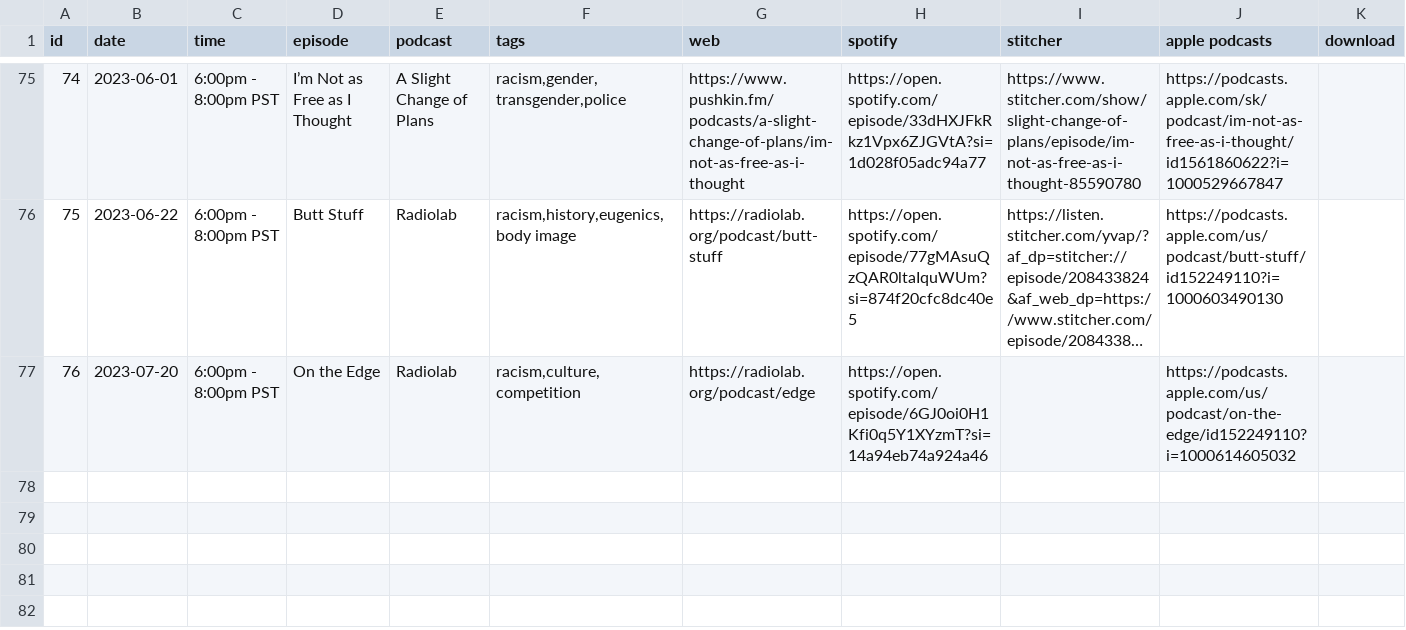
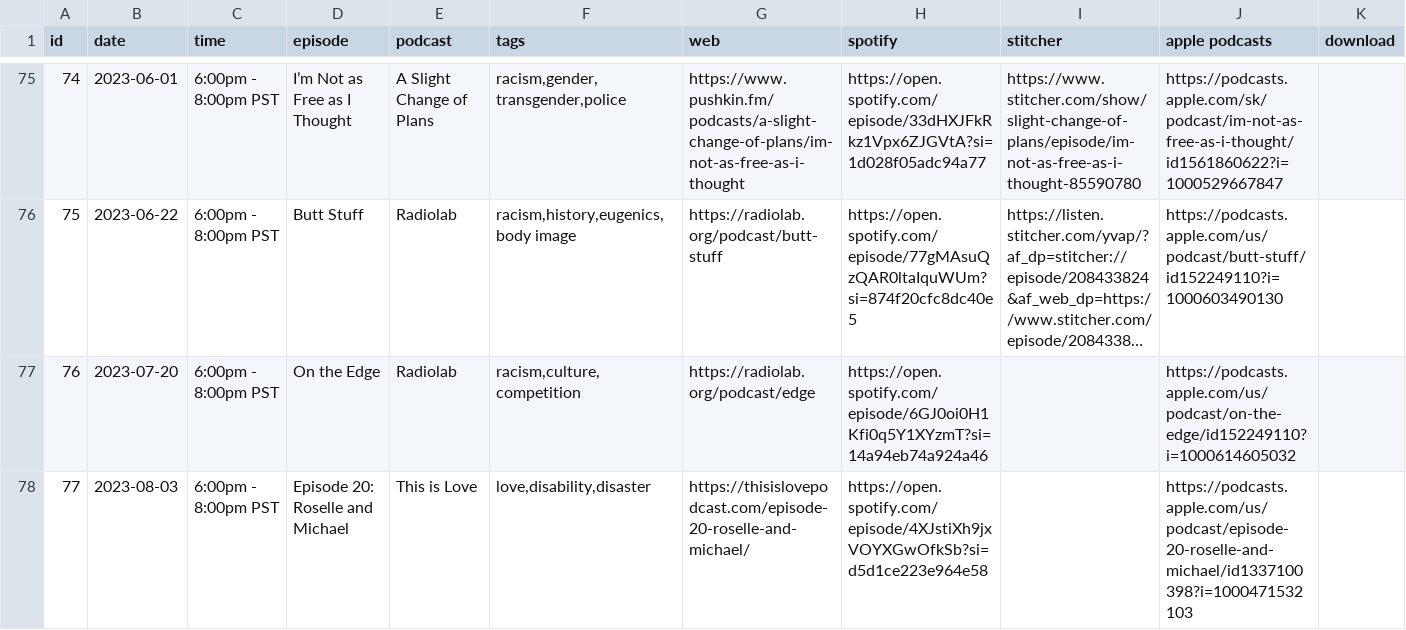
Before and after one commit to froseph/friday-podcast-club, a CSV file: episodes.csv, drawn as a sheet; only a part is shown, gaps mark what is left out; long unchanged cells end in …; the diff names each change by its address in the sheet, - before the commit and + after, or states it on an @@ line.

Commit message:
Add 20230803 podcast

```diff
--- a/episodes.csv
+++ b/episodes.csv
+row 78: 77 | 2023-08-03 | 6:00pm - 8:00pm PST | Episode 20: Roselle and Michael | This is Love | love,disability,disaster | https://thisislovepodcast.com/episode-20-roselle-and-michael/ | https://open.spotify.com/episode/4XJstiXh9jxVOYXGwOfkSb?si=d5d1ce223e964e58 |  | https://podcasts.apple.com/us/podcast/episode-20-roselle-and-michael/id1337100398?i=1000471532103
```
Also changed, not shown: 1 other file.
